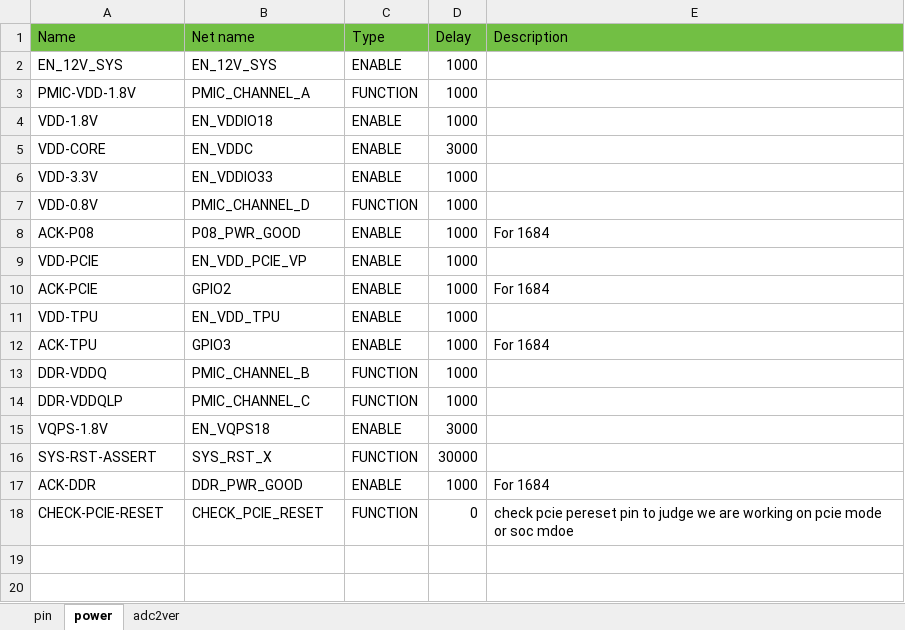
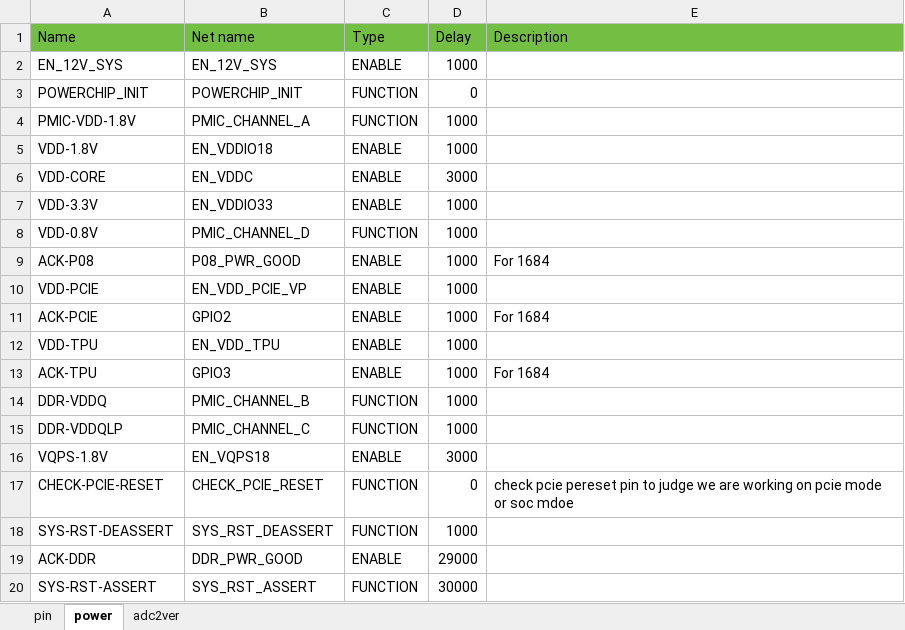
Before and after one commit to sophgo/mcu, an Excel workbook: BM1686EVB/config.xlsx, sheet power, drawn as a sheet; values as stored, in another font and other column widths than the file's, no borders; removed rows and columns are numbered as before the commit, all else as after; the diff names each change by its address in the sheet, - before the commit and + after, or states it on an @@ line.

Commit message:
bm1684x:change poweron timing
Change-Id: I123b0b5502720c67734ad75b6b15d92341b62678

Former-commit-id: f3af781116e42bde4b62a09b739171962bd4d6fe

```diff
--- a/BM1686EVB/config.xlsx (sheet power)
+++ b/BM1686EVB/config.xlsx (sheet power)
+row 3: POWERCHIP_INIT | POWERCHIP_INIT | FUNCTION | 0
-row 16: SYS-RST-ASSERT | SYS_RST_X | FUNCTION | 30000
-row 17: ACK-DDR | DDR_PWR_GOOD | ENABLE | 1000 | For 1684
+row 18: SYS-RST-DEASSERT | SYS_RST_DEASSERT | FUNCTION | 1000
+row 19: ACK-DDR | DDR_PWR_GOOD | ENABLE | 29000
+row 20: SYS-RST-ASSERT | SYS_RST_ASSERT | FUNCTION | 30000
```
Also changed, not shown: 7 other files.
